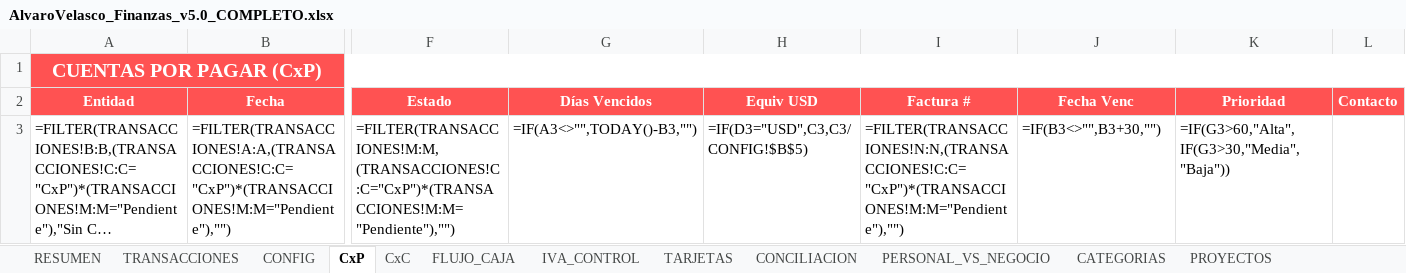
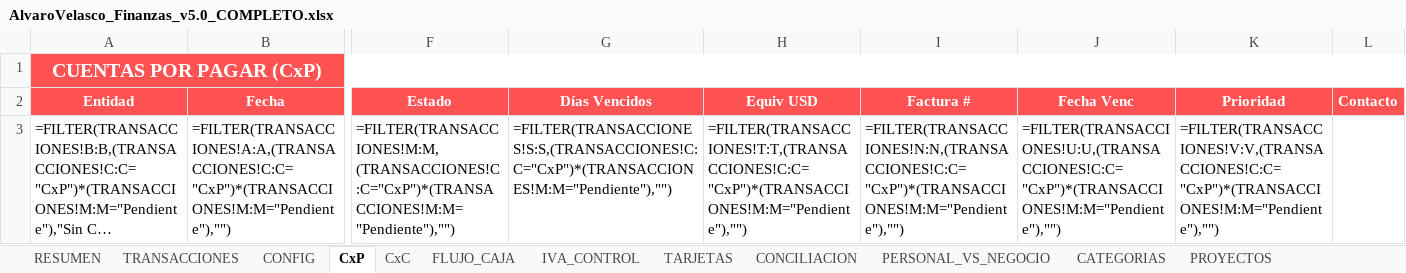
Before and after one commit to cimsa8-cyber/RepForClaude, an Excel workbook: scripts/python/AlvaroVelasco_Finanzas_v5.0_COMPLETO.xlsx, sheet CxP, drawn as a sheet; only a part is shown, gaps mark what is left out; long unchanged cells end in …; values as stored, in another font and other column widths than the file's, no borders; formulas without a stored value are shown as written; the diff names each change by its address in the sheet, - before the commit and + after, or states it on an @@ line.

```diff
--- a/scripts/python/AlvaroVelasco_Finanzas_v5.0_COMPLETO.xlsx (sheet CxP)
+++ b/scripts/python/AlvaroVelasco_Finanzas_v5.0_COMPLETO.xlsx (sheet CxP)
-G3 (Días Vencidos): =IF(A3<>"",TODAY()-B3,"")
+G3 (Días Vencidos): =FILTER(TRANSACCIONES!S:S,(TRANSACCIONES!C:C="CxP")*(TRANSACCIONES!M:M="Pendiente"),"")
-H3 (Equiv USD): =IF(D3="USD",C3,C3/CONFIG!$B$5)
+H3 (Equiv USD): =FILTER(TRANSACCIONES!T:T,(TRANSACCIONES!C:C="CxP")*(TRANSACCIONES!M:M="Pendiente"),"")
-J3 (Fecha Venc): =IF(B3<>"",B3+30,"")
+J3 (Fecha Venc): =FILTER(TRANSACCIONES!U:U,(TRANSACCIONES!C:C="CxP")*(TRANSACCIONES!M:M="Pendiente"),"")
-K3 (Prioridad): =IF(G3>60,"Alta",IF(G3>30,"Media","Baja"))
+K3 (Prioridad): =FILTER(TRANSACCIONES!V:V,(TRANSACCIONES!C:C="CxP")*(TRANSACCIONES!M:M="Pendiente"),"")
```
Also changed, not shown: sheet TRANSACCIONES, sheet CxC, 2 other files.
